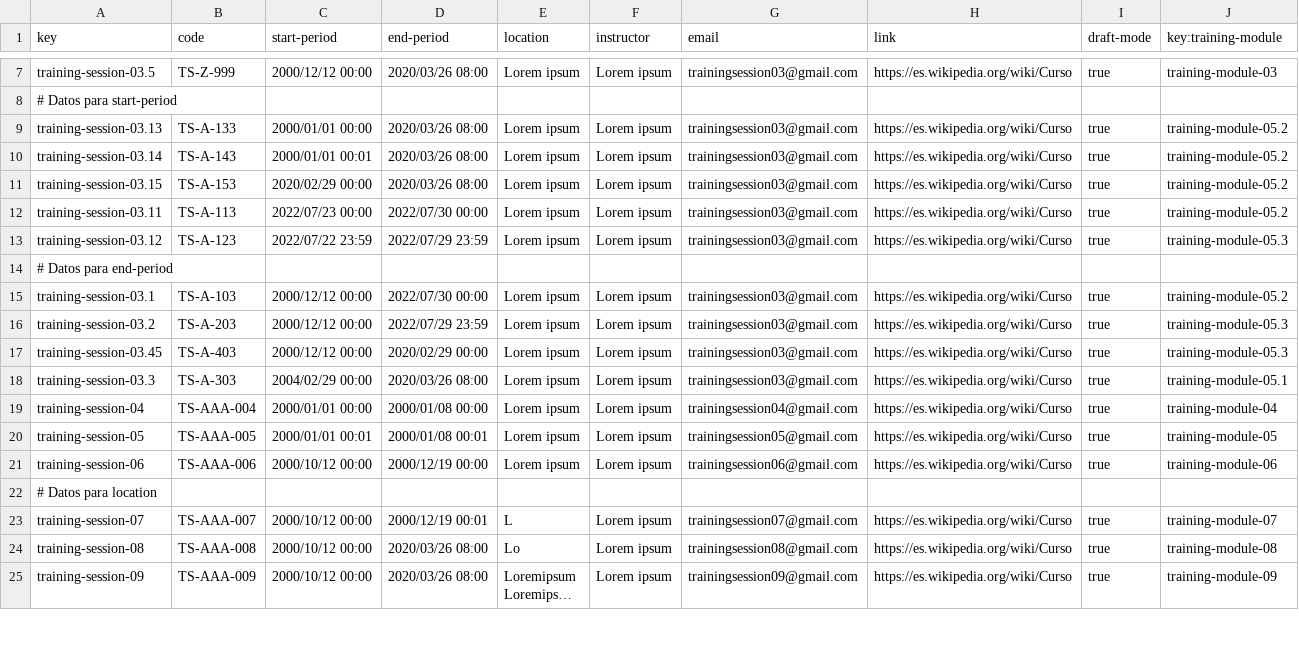
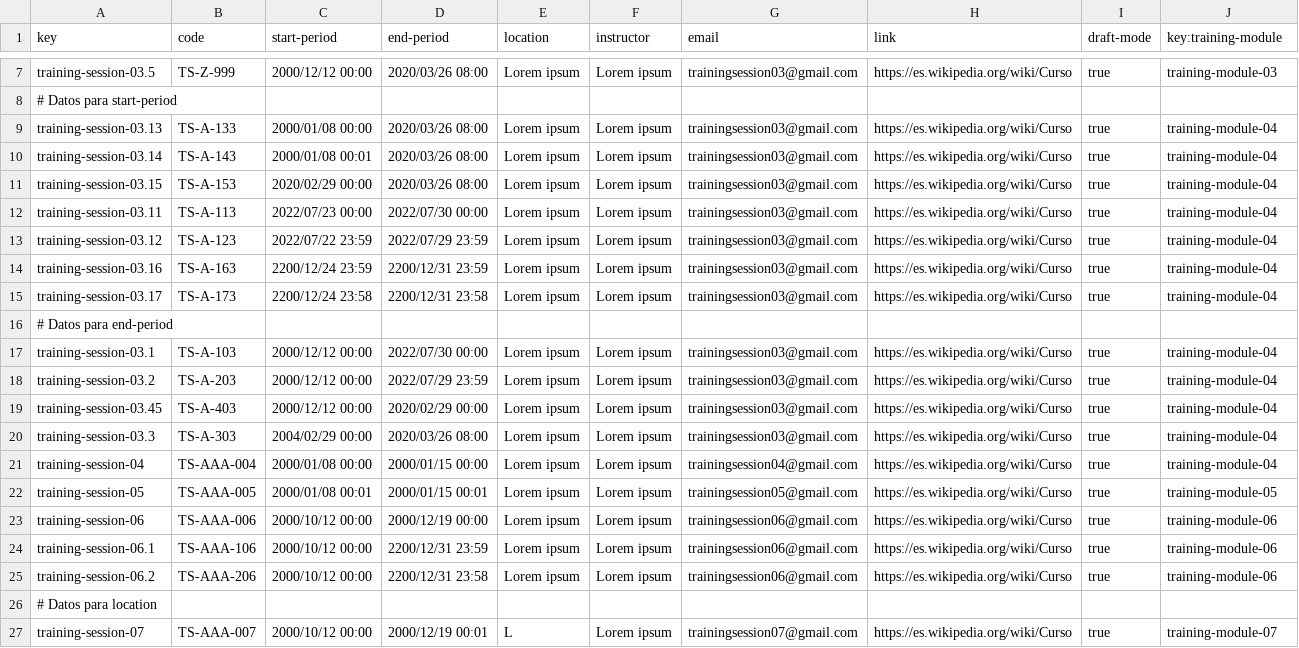
Before and after one commit to SoniaRM/Acme-SF-D04-24.5.0, a CSV file: src/main/webapp/WEB-INF/resources/sample-data/training-session.csv, drawn as a sheet; only a part is shown, gaps mark what is left out; the shorter side is filled out with more unchanged rows; long unchanged cells end in …; addresses are those after the commit; the diff names each change by its address in the sheet, - before the commit and + after, or states it on an @@ line.

```diff
--- a/src/main/webapp/WEB-INF/resources/sample-data/training-session.csv
+++ b/src/main/webapp/WEB-INF/resources/sample-data/training-session.csv
-C9 (start-period): 2000/01/01 00:00
+C9 (start-period): 2000/01/08 00:00
-J9:J12 (key:training-module): training-module-05.2
+J9:J12 (key:training-module): training-module-04
-C10 (start-period): 2000/01/01 00:01
+C10 (start-period): 2000/01/08 00:01
-J13 (key:training-module): training-module-05.3
+J13 (key:training-module): training-module-04
+row 14: training-session-03.16 | TS-A-163 | 2200/12/24 23:59 | 2200/12/31 23:59 | Lorem ipsum | Lorem ipsum | trainingsession03@gmail.com | https://es.wikipedia.org/wiki/Curso | true | training-module-04
+row 15: training-session-03.17 | TS-A-173 | 2200/12/24 23:58 | 2200/12/31 23:58 | Lorem ipsum | Lorem ipsum | trainingsession03@gmail.com | https://es.wikipedia.org/wiki/Curso | true | training-module-04
-J17 (key:training-module): training-module-05.2
+J17 (key:training-module): training-module-04
-J18:J19 (key:training-module): training-module-05.3
+J18:J19 (key:training-module): training-module-04
-J20 (key:training-module): training-module-05.1
+J20 (key:training-module): training-module-04
-C21 (start-period): 2000/01/01 00:00
+C21 (start-period): 2000/01/08 00:00
-D21 (end-period): 2000/01/08 00:00
+D21 (end-period): 2000/01/15 00:00
-C22 (start-period): 2000/01/01 00:01
+C22 (start-period): 2000/01/08 00:01
-D22 (end-period): 2000/01/08 00:01
+D22 (end-period): 2000/01/15 00:01
+row 24: training-session-06.1 | TS-AAA-106 | 2000/10/12 00:00 | 2200/12/31 23:59 | Lorem ipsum | Lorem ipsum | trainingsession06@gmail.com | https://es.wikipedia.org/wiki/Curso | true | training-module-06
+row 25: training-session-06.2 | TS-AAA-206 | 2000/10/12 00:00 | 2200/12/31 23:58 | Lorem ipsum | Lorem ipsum | trainingsession06@gmail.com | https://es.wikipedia.org/wiki/Curso | true | training-module-06
```
Also changed, not shown: src/main/webapp/WEB-INF/resources/sample-data/training-module.csv, 2 other files.
